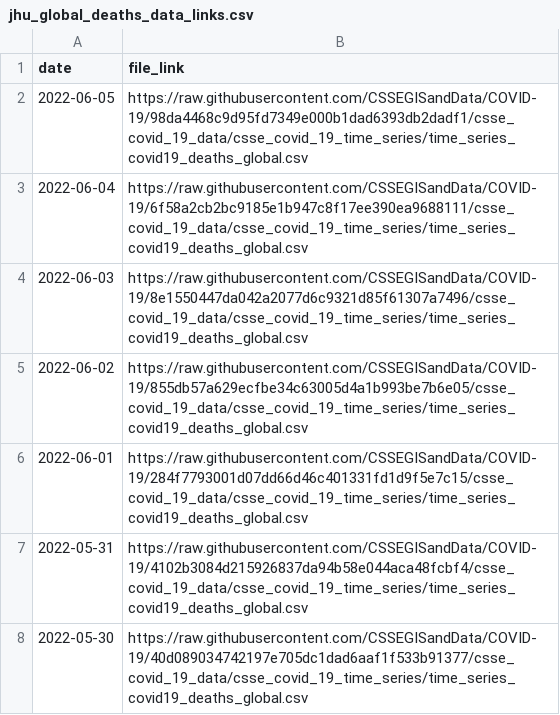
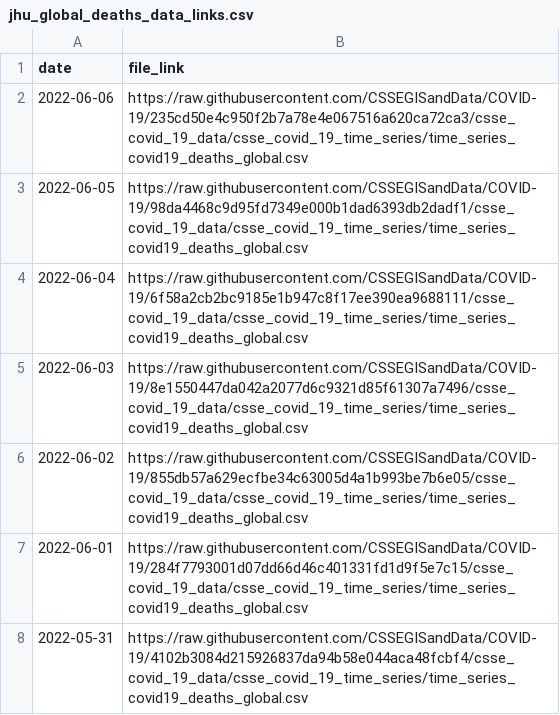
Before and after one commit to reichlab/covidData, a CSV file: data/jhu_global_deaths_data_links.csv, drawn as a sheet; only a part is shown; the shorter side is filled out with more unchanged rows.

```diff
--- a/data/jhu_global_deaths_data_links.csv
+++ b/data/jhu_global_deaths_data_links.csv
@@ -1,2 +1,3 @@
 "date","file_link"
+2022-06-06,"https://raw.githubusercontent.com/CSSEGISandData/COVID-19/235cd50e4c950f2b7a78e4e067516a620ca72ca3/csse_covid_19_data/csse_covid_19_time_series/time_series_covid19_deaths_global.csv"
 2022-06-05,"https://raw.githubusercontent.com/CSSEGISandData/COVID-19/98da4468c9d95fd7349e000b1dad6393db2dadf1/csse_covid_19_data/csse_covid_19_time_series/time_series_covid19_deaths_global.csv"
```
Also changed, not shown: data/jhu_global_cases_data_links.csv, data/jhu_us_cases_data_links.csv, 1 other file.
